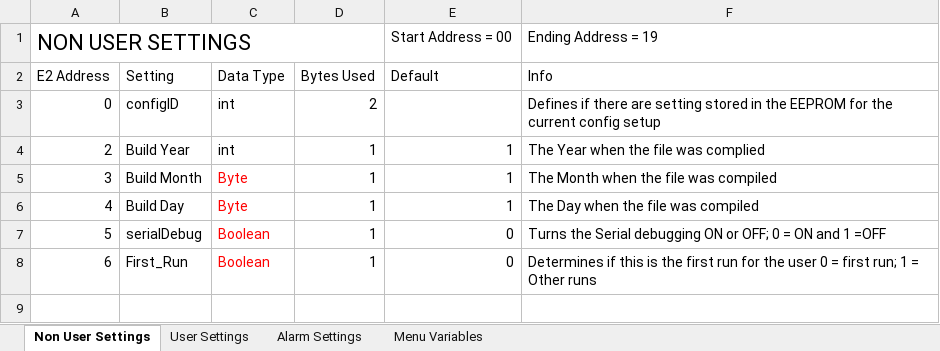
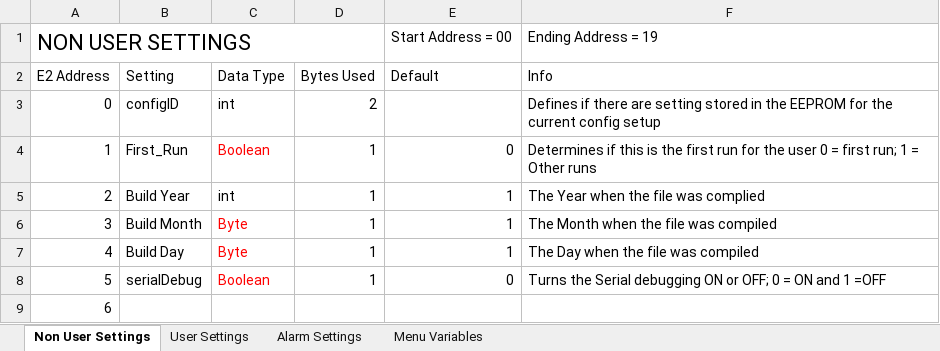
Before and after one commit to glitchsniffer/Controller, an Excel workbook: EEPROM Addressing.xlsx, sheet Non User Settings, drawn as a sheet; values as stored, in another font and other column widths than the file's, no borders; addresses are those after the commit; the diff names each change by its address in the sheet, - before the commit and + after, or states it on an @@ line.

Commit message:
EEPROM and Alarm work
Got the EEPROM erasing and factory defaults to work correctly.  Also
started working on support to get the ids of the alarms I set so I can
change them later.  Have some working code on AlarmA on and off.

```diff
--- a/EEPROM Addressing.xlsx (sheet Non User Settings)
+++ b/EEPROM Addressing.xlsx (sheet Non User Settings)
+row 4: 1 | First_Run | Boolean | 1 | 0 | Determines if this is the first run for the user 0 = first run; 1 = Other runs
-B9 (Setting): First_Run
+B9 (Setting): (empty)
-C9 (Data Type): Boolean
+C9 (Data Type): (empty)
-D9 (Bytes Used): 1
+D9 (Bytes Used): (empty)
-E9 (Default): 0
+E9 (Default): (empty)
-F9 (Info): Determines if this is the first run for the user 0 = first run; 1 = Other runs
+F9 (Info): (empty)
```
Also changed, not shown: sheet Alarm Settings, 6 other files.
